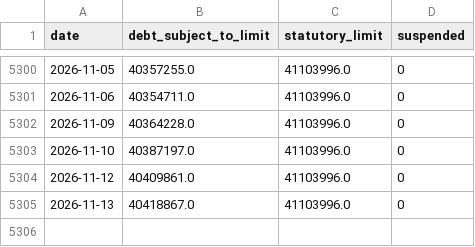
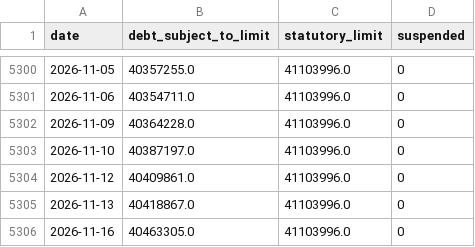
Before and after one commit to ryooan/ryanbeck-site, a CSV file: public/data/forecasting/debt-limit.csv, drawn as a sheet; only a part is shown, gaps mark what is left out; the diff names each change by its address in the sheet, - before the commit and + after, or states it on an @@ line.

Commit message:
Forecasting data: refresh debt_limit

```diff
--- a/public/data/forecasting/debt-limit.csv
+++ b/public/data/forecasting/debt-limit.csv
+row 5306: 2026-11-16 | 40463305.0 | 41103996.0 | 0
```
Also changed, not shown: 10 other files.
